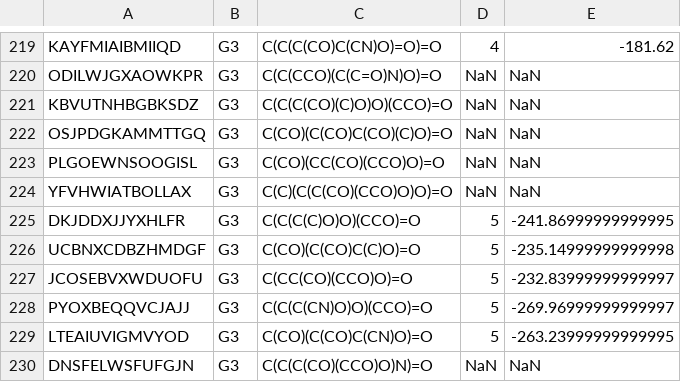
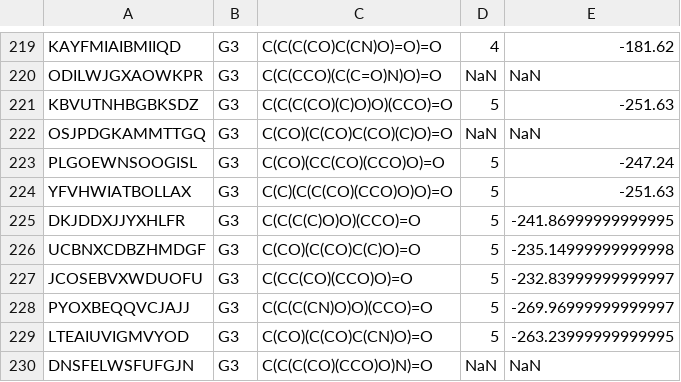
Before and after one commit to Reaction-Space-Explorer/nucleoside-analogues, a TSV file: ProcessedData/ShortestPathways/G3GlucoseAmmShortestPathways.tsv, drawn as a sheet; only a part is shown, gaps mark what is left out.

Commit message:
Adding Bottcher Complexity Data

```diff
--- a/ProcessedData/ShortestPathways/G3GlucoseAmmShortestPathways.tsv
+++ b/ProcessedData/ShortestPathways/G3GlucoseAmmShortestPathways.tsv
@@ -220,6 +220,6 @@ KAYFMIAIBMIIQD	G3	C(C(C(CO)C(CN)O)=O)=O	4	-181.62
 ODILWJGXAOWKPR	G3	C(C(CCO)(C(C=O)N)O)=O	NaN	NaN
-KBVUTNHBGBKSDZ	G3	C(C(C(CO)(C)O)O)(CCO)=O	NaN	NaN
+KBVUTNHBGBKSDZ	G3	C(C(C(CO)(C)O)O)(CCO)=O	5	-251.63
 OSJPDGKAMMTTGQ	G3	C(CO)(C(CO)C(CO)(C)O)=O	NaN	NaN
-PLGOEWNSOOGISL	G3	C(CO)(CC(CO)(CCO)O)=O	NaN	NaN
-YFVHWIATBOLLAX	G3	C(C)(C(C(CO)(CCO)O)O)=O	NaN	NaN
+PLGOEWNSOOGISL	G3	C(CO)(CC(CO)(CCO)O)=O	5	-247.24
+YFVHWIATBOLLAX	G3	C(C)(C(C(CO)(CCO)O)O)=O	5	-251.63
 DKJDDXJJYXHLFR	G3	C(C(C(C)O)O)(CCO)=O	5	-241.86999999999995
```
Also changed, not shown: 10 other files.
